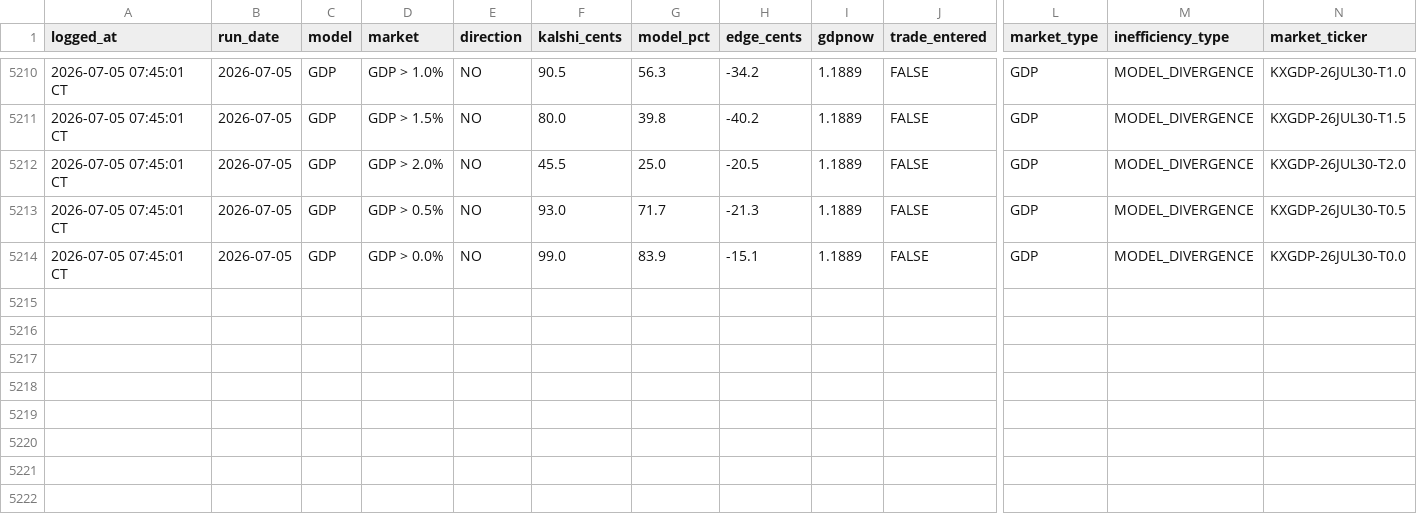
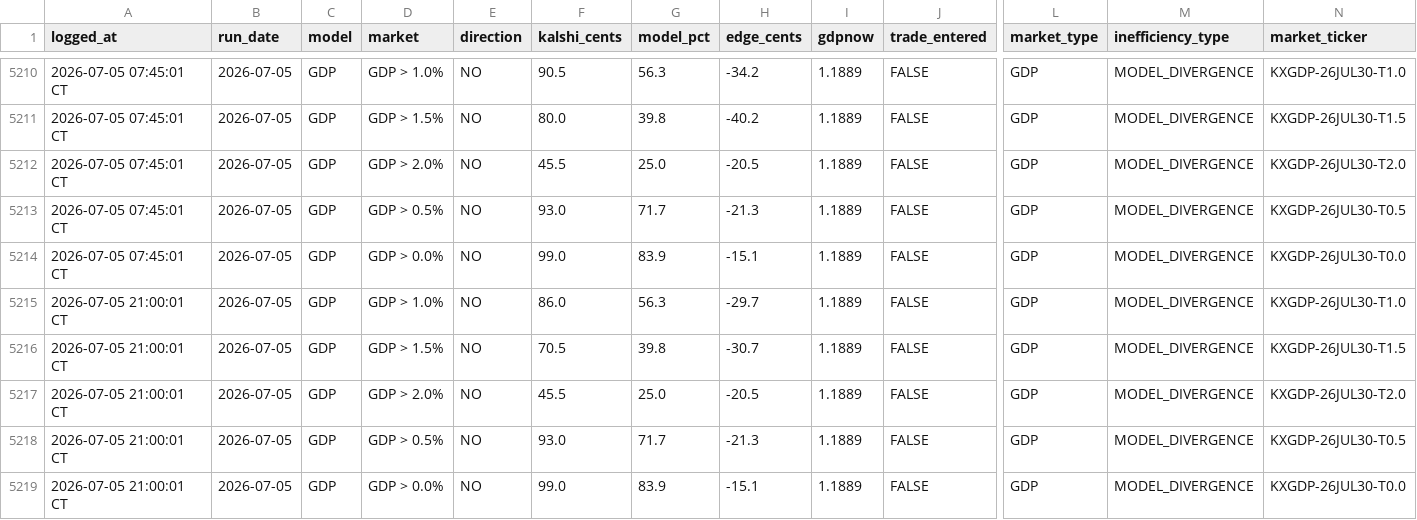
Before and after one commit to logain1964/KalshiBot-Dashboard, a CSV file: signals_log.csv, drawn as a sheet; only a part is shown, gaps mark what is left out; rows hold the shown columns only; the diff names each change by its address in the sheet, - before the commit and + after, or states it on an @@ line.

```diff
--- a/signals_log.csv
+++ b/signals_log.csv
+row 5215: 2026-07-05 21:00:01 CT | 2026-07-05 | GDP | GDP > 1.0% | NO | 86.0 | 56.3 | -29.7 | 1.1889 | FALSE | GDP | MODEL_DIVERGENCE | KXGDP-26JUL30-T1.0
+row 5216: 2026-07-05 21:00:01 CT | 2026-07-05 | GDP | GDP > 1.5% | NO | 70.5 | 39.8 | -30.7 | 1.1889 | FALSE | GDP | MODEL_DIVERGENCE | KXGDP-26JUL30-T1.5
+row 5217: 2026-07-05 21:00:01 CT | 2026-07-05 | GDP | GDP > 2.0% | NO | 45.5 | 25.0 | -20.5 | 1.1889 | FALSE | GDP | MODEL_DIVERGENCE | KXGDP-26JUL30-T2.0
+row 5218: 2026-07-05 21:00:01 CT | 2026-07-05 | GDP | GDP > 0.5% | NO | 93.0 | 71.7 | -21.3 | 1.1889 | FALSE | GDP | MODEL_DIVERGENCE | KXGDP-26JUL30-T0.5
+row 5219: 2026-07-05 21:00:01 CT | 2026-07-05 | GDP | GDP > 0.0% | NO | 99.0 | 83.9 | -15.1 | 1.1889 | FALSE | GDP | MODEL_DIVERGENCE | KXGDP-26JUL30-T0.0
```
Also changed, not shown: 3 other files.
